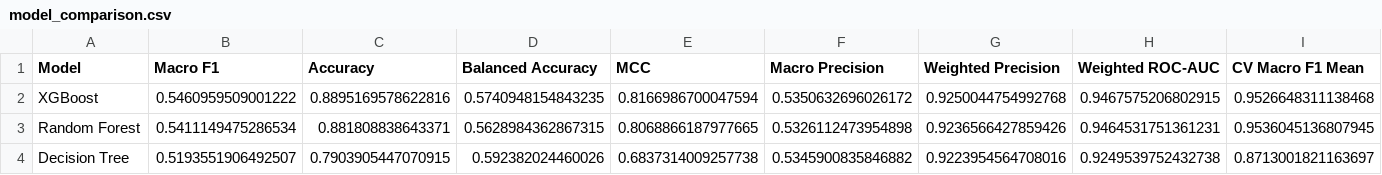
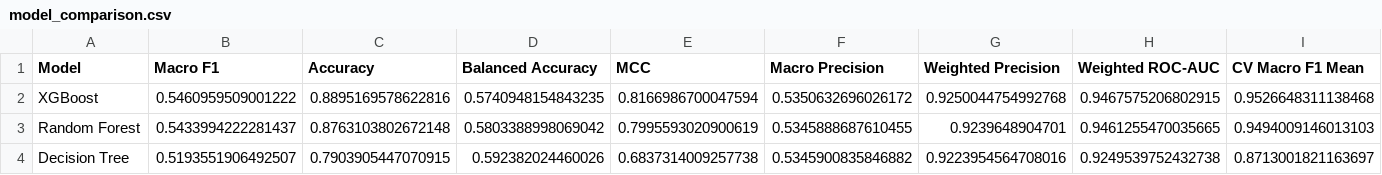
Before and after one commit to JCNEE/MLG382-Diabetes-DSS, a CSV file: data/model_comparison.csv, drawn as a sheet; only a part is shown; the diff covers the shown part only; the diff names each change by its address in the sheet, - before the commit and + after, or states it on an @@ line.

```diff
--- a/data/model_comparison.csv
+++ b/data/model_comparison.csv
-B3 (Macro F1): 0.5411149475286534
+B3 (Macro F1): 0.5433994222281437
-C3 (Accuracy): 0.881808838643371
+C3 (Accuracy): 0.8763103802672148
-D3 (Balanced Accuracy): 0.5628984362867315
+D3 (Balanced Accuracy): 0.5803388998069042
-E3 (MCC): 0.8068866187977665
+E3 (MCC): 0.7995593020900619
-F3 (Macro Precision): 0.5326112473954898
+F3 (Macro Precision): 0.5345888687610455
-G3 (Weighted Precision): 0.9236566427859426
+G3 (Weighted Precision): 0.9239648904701
-H3 (Weighted ROC-AUC): 0.9464531751361231
+H3 (Weighted ROC-AUC): 0.9461255470035665
-I3 (CV Macro F1 Mean): 0.9536045136807945
+I3 (CV Macro F1 Mean): 0.9494009146013103
```
Also changed, not shown: 1 edited cell elsewhere in this file, data/random_forest_shap_feature_importance.csv, data/rf_feature_importance.csv, 1 other file.
